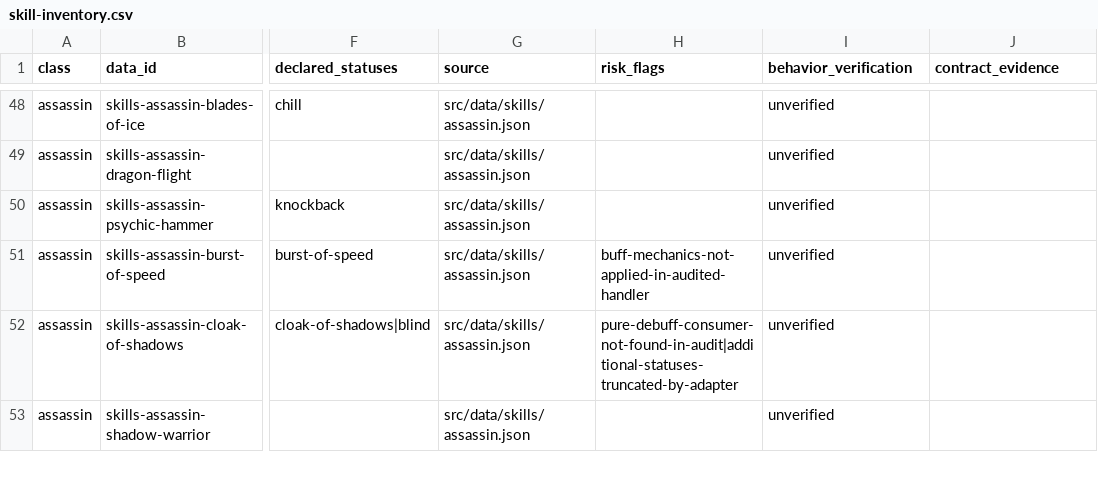
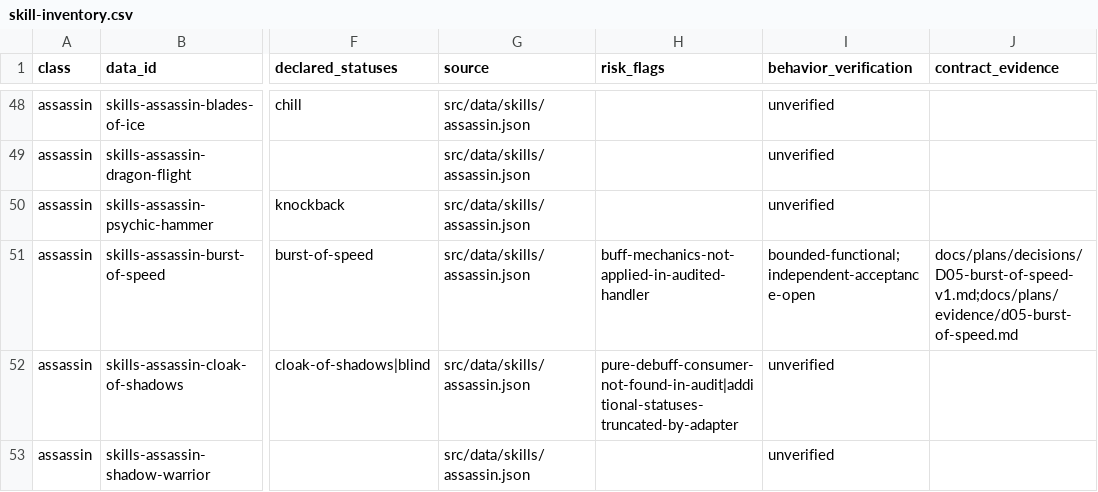
Before and after one commit to phoenixzqy/D2H5TextGame, a CSV file: docs/plans/skill-inventory.csv, drawn as a sheet; only a part is shown, gaps mark what is left out; the diff names each change by its address in the sheet, - before the commit and + after, or states it on an @@ line.

```diff
--- a/docs/plans/skill-inventory.csv
+++ b/docs/plans/skill-inventory.csv
-I51 (behavior_verification): unverified
+I51 (behavior_verification): bounded-functional;independent-acceptance-open
-J51 (contract_evidence): (empty)
+J51 (contract_evidence): docs/plans/decisions/D05-burst-of-speed-v1.md;docs/plans/evidence/d05-burst-of-speed.md
```
Also changed, not shown: 7 other files.
